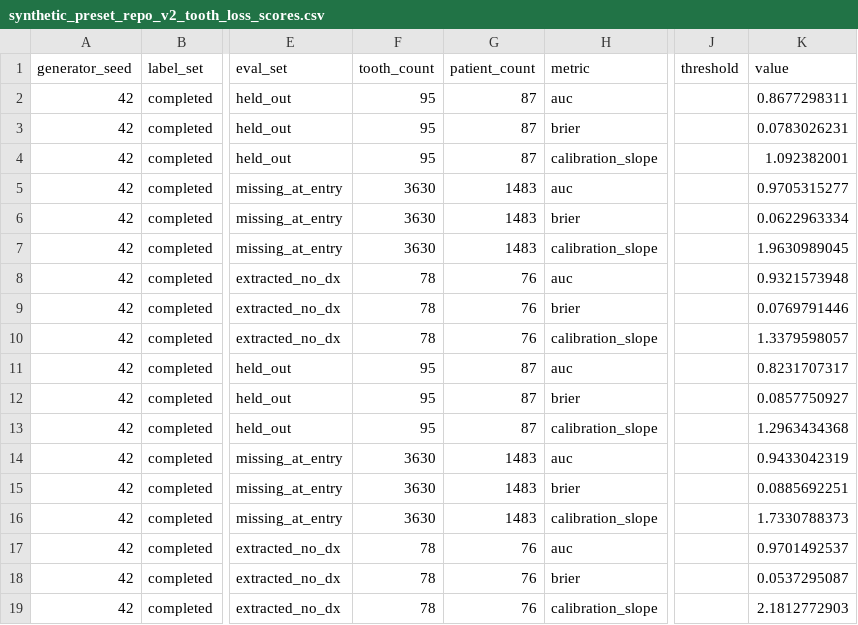
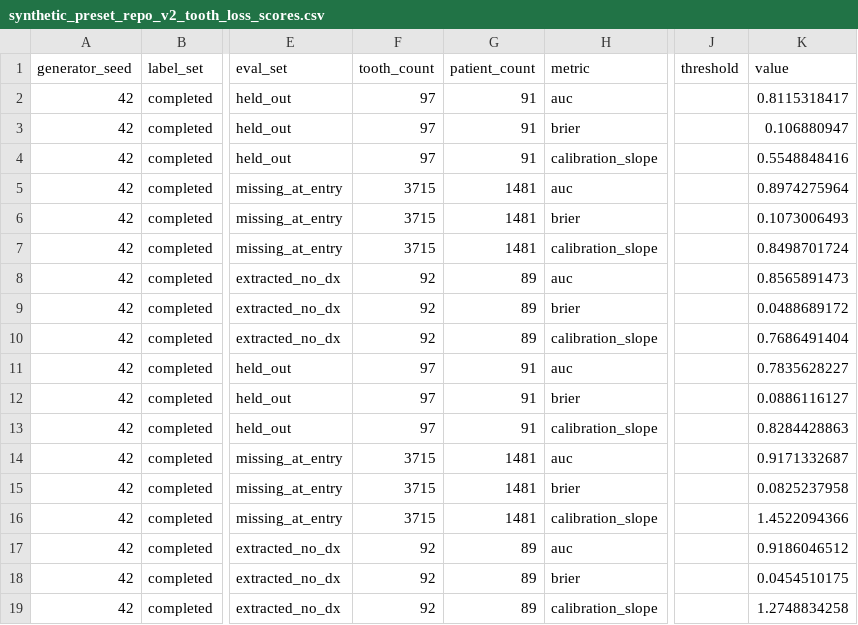
Before and after one commit to healthtransformationlab/health-transformation-lab-nlp, a CSV file: data/datasets/presets/synthetic_preset_repo_v2_tooth_loss_scores.csv, drawn as a sheet; only a part is shown, gaps mark what is left out; the diff covers the shown part only; the diff names each change by its address in the sheet, - before the commit and + after, or states it on an @@ line.

```diff
--- a/data/datasets/presets/synthetic_preset_repo_v2_tooth_loss_scores.csv
+++ b/data/datasets/presets/synthetic_preset_repo_v2_tooth_loss_scores.csv
-F2:F4 (tooth_count): 95
+F2:F4 (tooth_count): 97
-G2:G4 (patient_count): 87
+G2:G4 (patient_count): 91
-K2 (value): 0.8677298311
+K2 (value): 0.8115318417
-K3 (value): 0.0783026231
+K3 (value): 0.106880947
-K4 (value): 1.092382001
+K4 (value): 0.5548848416
-F5:F7 (tooth_count): 3630
+F5:F7 (tooth_count): 3715
-G5:G7 (patient_count): 1483
+G5:G7 (patient_count): 1481
-K5 (value): 0.9705315277
+K5 (value): 0.8974275964
-K6 (value): 0.0622963334
+K6 (value): 0.1073006493
-K7 (value): 1.9630989045
+K7 (value): 0.8498701724
-F8:F10 (tooth_count): 78
+F8:F10 (tooth_count): 92
-G8:G10 (patient_count): 76
+G8:G10 (patient_count): 89
-K8 (value): 0.9321573948
+K8 (value): 0.8565891473
-K9 (value): 0.0769791446
+K9 (value): 0.0488689172
-K10 (value): 1.3379598057
+K10 (value): 0.7686491404
-F11:F13 (tooth_count): 95
+F11:F13 (tooth_count): 97
-G11:G13 (patient_count): 87
+G11:G13 (patient_count): 91
-K11 (value): 0.8231707317
+K11 (value): 0.7835628227
-K12 (value): 0.0857750927
+K12 (value): 0.0886116127
-K13 (value): 1.2963434368
+K13 (value): 0.8284428863
-F14:F16 (tooth_count): 3630
+F14:F16 (tooth_count): 3715
-G14:G16 (patient_count): 1483
+G14:G16 (patient_count): 1481
-K14 (value): 0.9433042319
+K14 (value): 0.9171332687
-K15 (value): 0.0885692251
+K15 (value): 0.0825237958
-K16 (value): 1.7330788373
+K16 (value): 1.4522094366
-F17:F19 (tooth_count): 78
+F17:F19 (tooth_count): 92
-G17:G19 (patient_count): 76
+G17:G19 (patient_count): 89
-K17 (value): 0.9701492537
+K17 (value): 0.9186046512
-K18 (value): 0.0537295087
+K18 (value): 0.0454510175
-K19 (value): 2.1812772903
+K19 (value): 1.2748834258
```
Also changed, not shown: 126 edited cells elsewhere in this file, data/datasets/presets/synthetic_preset_exploratory_1_consistency.csv, data/datasets/presets/synthetic_preset_exploratory_1_tooth_loss_scores.csv, 7 other files.
